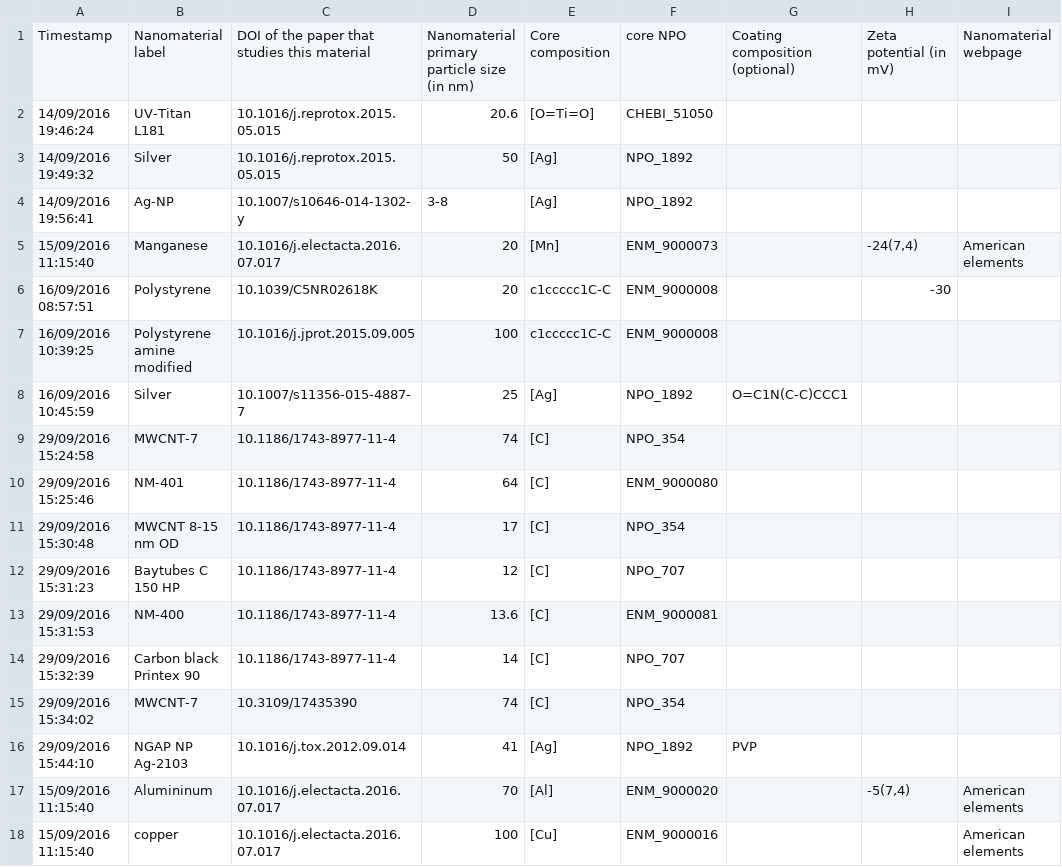
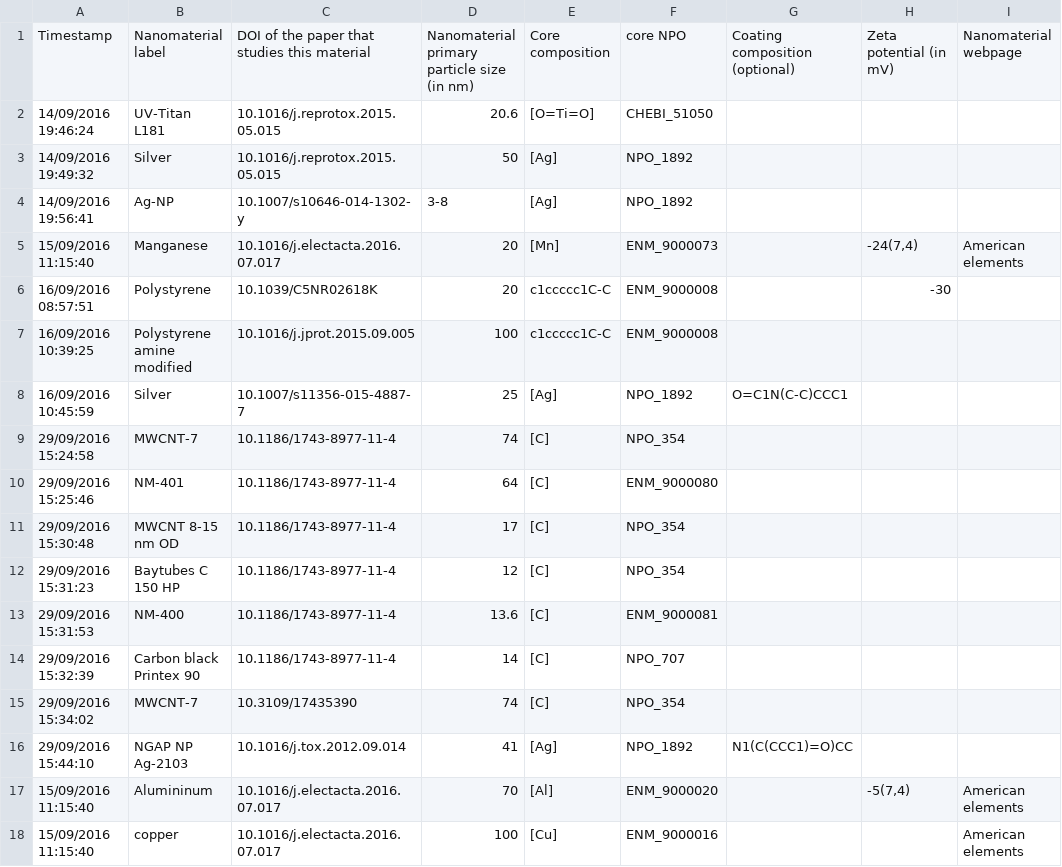
Before and after one commit to NanoCommons/enmrdf, a TSV file: data.tsv, drawn as a sheet; only a part is shown; the diff names each change by its address in the sheet, - before the commit and + after, or states it on an @@ line.

Commit message:
Update semantic annotation and coating SMILES based on chat with one of the submitters (Penny)

```diff
--- a/data.tsv
+++ b/data.tsv
-F12: NPO_707
+F12: NPO_354
-G16: PVP
+G16: N1(C(CCC1)=O)CC
```
